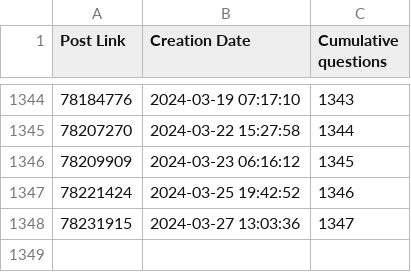
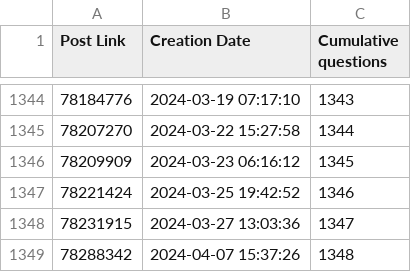
Before and after one commit to Roald87/TwinCATPopularity, a CSV file: plc.csv, drawn as a sheet; only a part is shown, gaps mark what is left out; the diff names each change by its address in the sheet, - before the commit and + after, or states it on an @@ line.

```diff
--- a/plc.csv
+++ b/plc.csv
+row 1349: 78288342 | 2024-04-07 15:37:26 | 1348
```
Also changed, not shown: twincat.csv, 2 other files.
